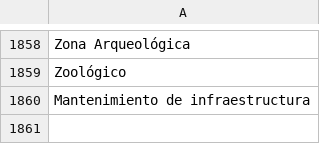
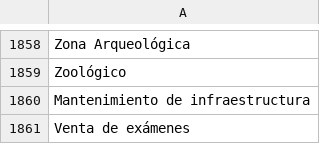
Before and after one commit to thelonious9/captura-portadas, a CSV file: Tema.csv, drawn as a sheet; only a part is shown, gaps mark what is left out.

Commit message:
Venta de exámenes

```diff
--- a/Tema.csv
+++ b/Tema.csv
@@ -1860 +1860,2 @@ Zoológico
 Mantenimiento de infraestructura
+Venta de exámenes
```
